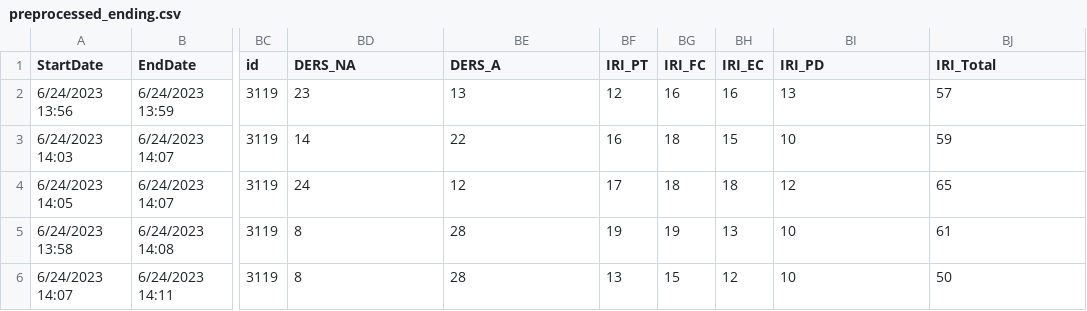
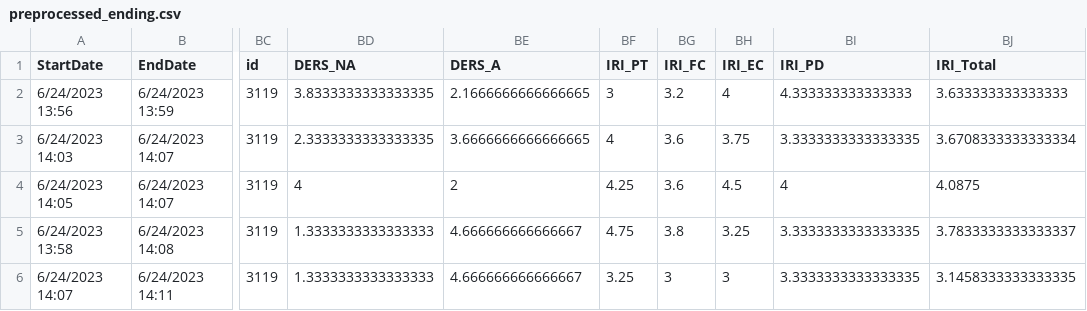
Before and after one commit to OzMashiah/empathy-and-acceptance, a CSV file: preprocessed/preprocessed_ending.csv, drawn as a sheet; only a part is shown, gaps mark what is left out; the diff covers the shown part only; the diff names each change by its address in the sheet, - before the commit and + after, or states it on an @@ line.

```diff
--- a/preprocessed/preprocessed_ending.csv
+++ b/preprocessed/preprocessed_ending.csv
-BD2 (DERS_NA): 23
+BD2 (DERS_NA): 3.8333333333333335
-BE2 (DERS_A): 13
+BE2 (DERS_A): 2.1666666666666665
-BF2 (IRI_PT): 12
+BF2 (IRI_PT): 3
-BG2 (IRI_FC): 16
+BG2 (IRI_FC): 3.2
-BH2 (IRI_EC): 16
+BH2 (IRI_EC): 4
-BI2 (IRI_PD): 13
+BI2 (IRI_PD): 4.333333333333333
-BJ2 (IRI_Total): 57
+BJ2 (IRI_Total): 3.633333333333333
-BD3 (DERS_NA): 14
+BD3 (DERS_NA): 2.3333333333333335
-BE3 (DERS_A): 22
+BE3 (DERS_A): 3.6666666666666665
-BF3 (IRI_PT): 16
+BF3 (IRI_PT): 4
-BG3:BG4 (IRI_FC): 18
+BG3:BG4 (IRI_FC): 3.6
-BH3 (IRI_EC): 15
+BH3 (IRI_EC): 3.75
-BI3 (IRI_PD): 10
+BI3 (IRI_PD): 3.3333333333333335
-BJ3 (IRI_Total): 59
+BJ3 (IRI_Total): 3.6708333333333334
-BD4 (DERS_NA): 24
+BD4 (DERS_NA): 4
-BE4 (DERS_A): 12
+BE4 (DERS_A): 2
-BF4 (IRI_PT): 17
+BF4 (IRI_PT): 4.25
-BH4 (IRI_EC): 18
+BH4 (IRI_EC): 4.5
-BI4 (IRI_PD): 12
+BI4 (IRI_PD): 4
-BJ4 (IRI_Total): 65
+BJ4 (IRI_Total): 4.0875
-BD5:BD6 (DERS_NA): 8
+BD5:BD6 (DERS_NA): 1.3333333333333333
-BE5:BE6 (DERS_A): 28
+BE5:BE6 (DERS_A): 4.666666666666667
-BF5 (IRI_PT): 19
+BF5 (IRI_PT): 4.75
-BG5 (IRI_FC): 19
+BG5 (IRI_FC): 3.8
-BH5 (IRI_EC): 13
+BH5 (IRI_EC): 3.25
-BI5:BI6 (IRI_PD): 10
+BI5:BI6 (IRI_PD): 3.3333333333333335
-BJ5 (IRI_Total): 61
+BJ5 (IRI_Total): 3.7833333333333337
-BF6 (IRI_PT): 13
+BF6 (IRI_PT): 3.25
-BG6 (IRI_FC): 15
+BG6 (IRI_FC): 3
-BH6 (IRI_EC): 12
+BH6 (IRI_EC): 3
-BJ6 (IRI_Total): 50
+BJ6 (IRI_Total): 3.1458333333333335
```
Also changed, not shown: 133 edited cells elsewhere in this file, preprocessed/preprocessed_beginning.csv, preprocessed/preprocessed_daily.csv, 1 other file.
